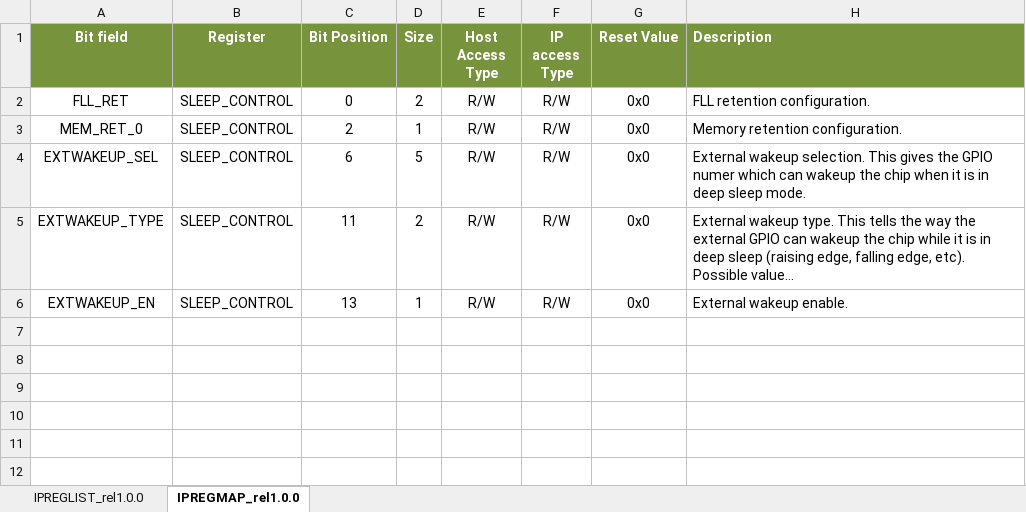
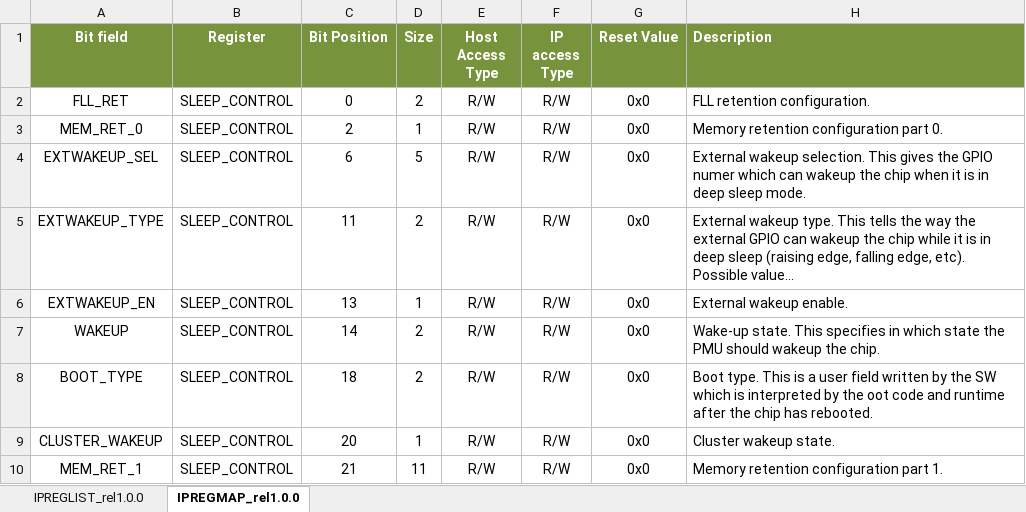
Before and after one commit to pulp-platform/archi, an Excel workbook: doc/WOLFE_APB_SOC_CTRL_reference.xlsx, sheet IPREGMAP_rel1.0.0, drawn as a sheet; long unchanged cells end in …; values as stored, in another font and other column widths than the file's, no borders; the diff names each change by its address in the sheet, - before the commit and + after, or states it on an @@ line.

Commit message:
Few fixes for gpio wakeup

```diff
--- a/doc/WOLFE_APB_SOC_CTRL_reference.xlsx (sheet IPREGMAP_rel1.0.0)
+++ b/doc/WOLFE_APB_SOC_CTRL_reference.xlsx (sheet IPREGMAP_rel1.0.0)
-H3 (Description): Memory retention configuration.
+H3 (Description): Memory retention configuration part 0.
+row 7: WAKEUP | SLEEP_CONTROL | 14 | 2 | R/W | R/W | 0x0 | Wake-up state. This specifies in which state the PMU should wakeup the chip.
+row 8: BOOT_TYPE | SLEEP_CONTROL | 18 | 2 | R/W | R/W | 0x0 | Boot type. This is a user field written by the SW which is interpreted by the oot code and runtime after the chip has rebooted.
+row 9: CLUSTER_WAKEUP | SLEEP_CONTROL | 20 | 1 | R/W | R/W | 0x0 | Cluster wakeup state.
+row 10: MEM_RET_1 | SLEEP_CONTROL | 21 | 11 | R/W | R/W | 0x0 | Memory retention configuration part 1.
```
Also changed, not shown: 9 other files.
